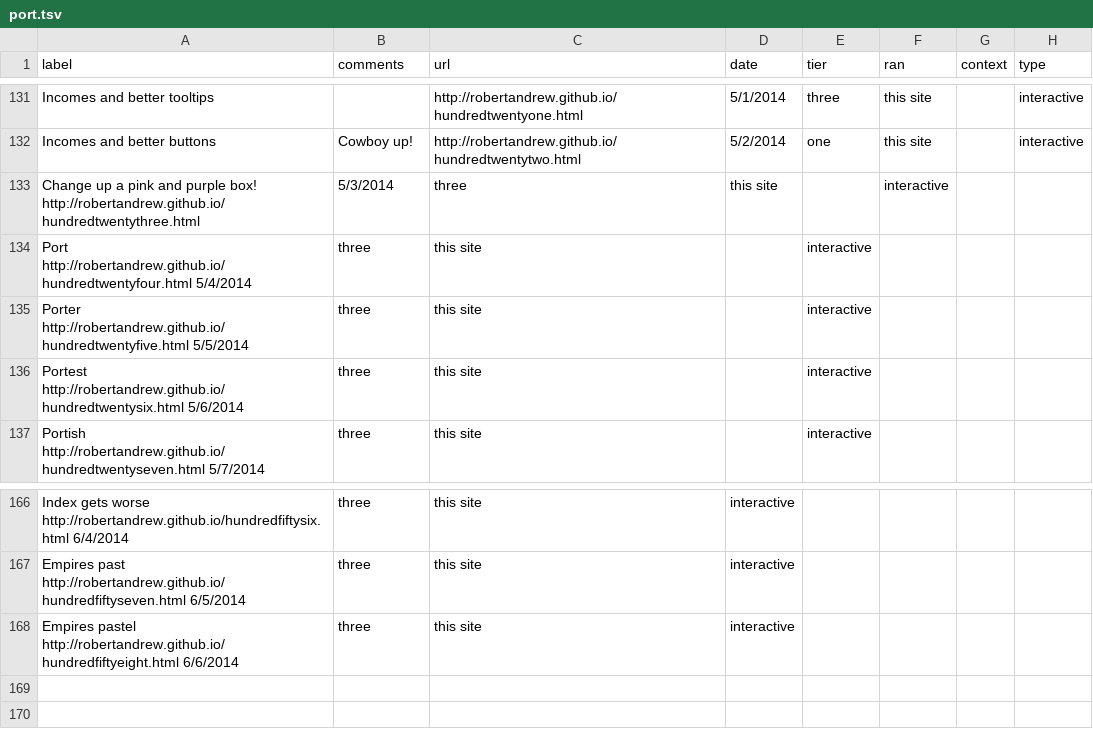
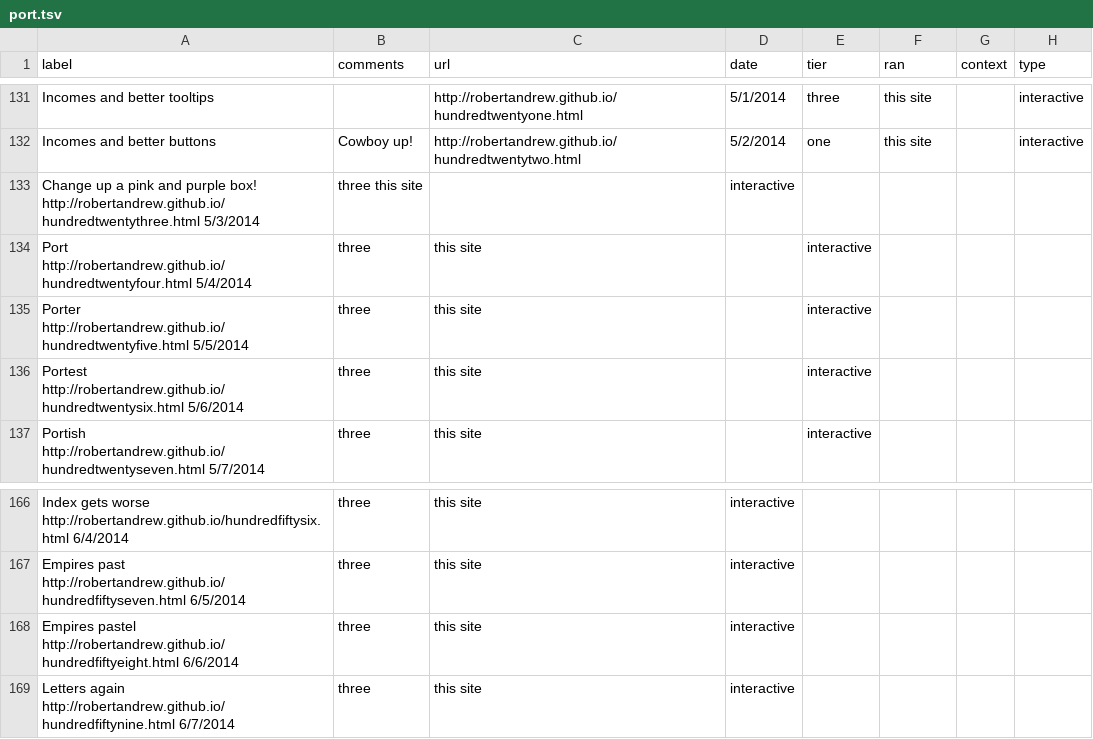
Before and after one commit to robertandrew/robertandrew.github.io, a TSV file: port.tsv, drawn as a sheet; only a part is shown, gaps mark what is left out; removed rows and columns are numbered as before the commit, all else as after; the diff names each change by its address in the sheet, - before the commit and + after, or states it on an @@ line.

Commit message:
Update port.tsv

```diff
--- a/port.tsv
+++ b/port.tsv
-row 133: Change up a pink and purple box! http://robertandrew.github.io/hundredtwentythree.html | 5/3/2014 | three | this site |  | interactive
+row 133: Change up a pink and purple box! http://robertandrew.github.io/hundredtwentythree.html 5/3/2014 | three this site |  | interactive
+row 169: Letters again http://robertandrew.github.io/hundredfiftynine.html 6/7/2014 | three | this site | interactive
```
